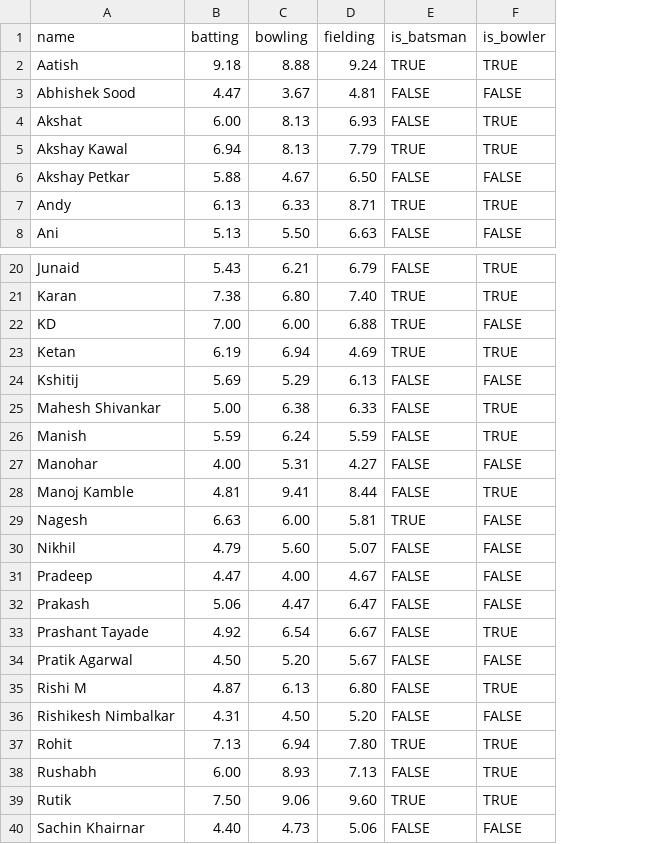
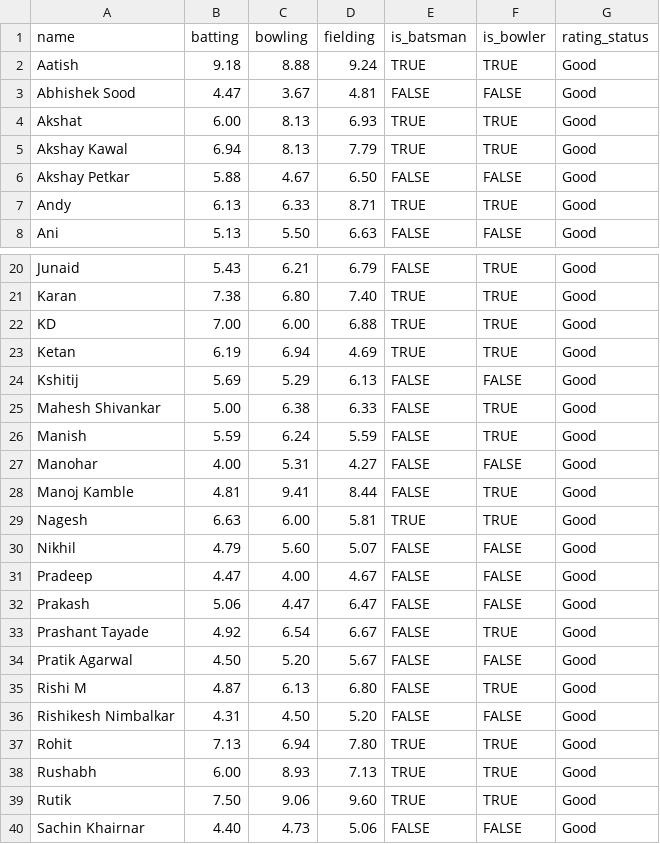
Before and after one commit to git-vaibhavverma/ui-redesign-team-balancer-react-app, a CSV file: backend/players.csv, drawn as a sheet; only a part is shown, gaps mark what is left out; the diff names each change by its address in the sheet, - before the commit and + after, or states it on an @@ line.

Commit message:
removed anomolies.

```diff
--- a/backend/players.csv
+++ b/backend/players.csv
+column G (rating_status), rows 2-8: all Good; rows 20-40: all Good
-E4 (is_batsman): FALSE
+E4 (is_batsman): TRUE
-F22 (is_bowler): FALSE
+F22 (is_bowler): TRUE
-F29 (is_bowler): FALSE
+F29 (is_bowler): TRUE
-E38 (is_batsman): FALSE
+E38 (is_batsman): TRUE
```
